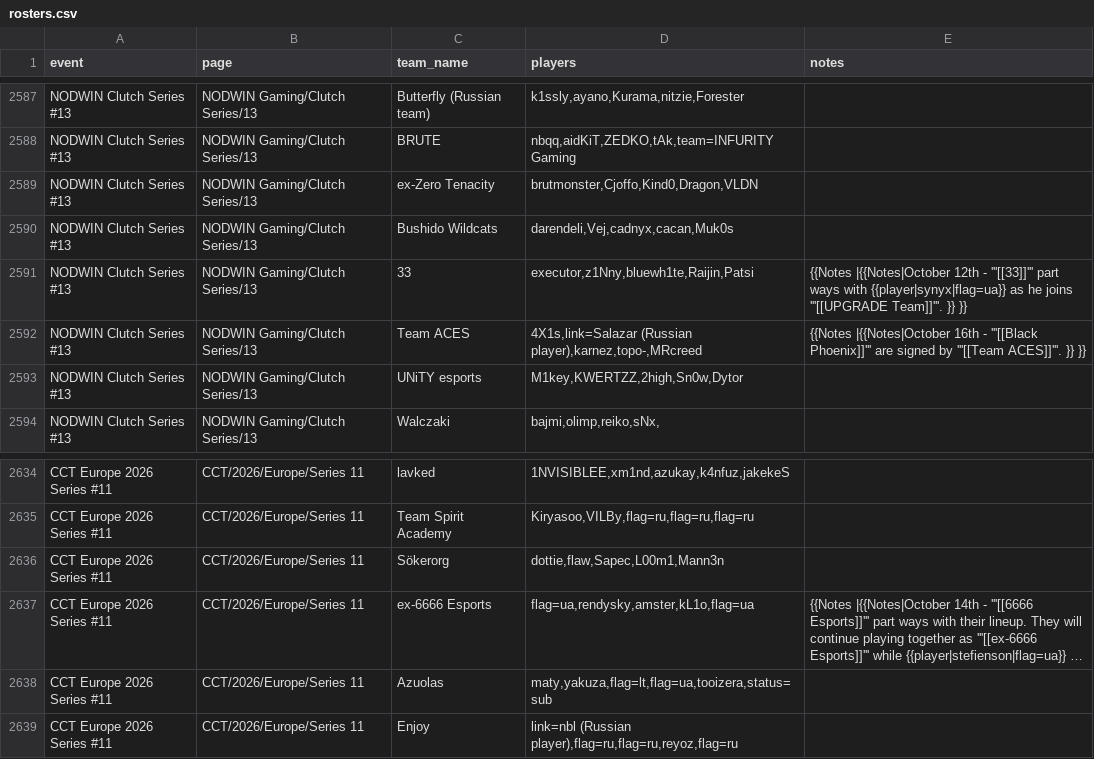
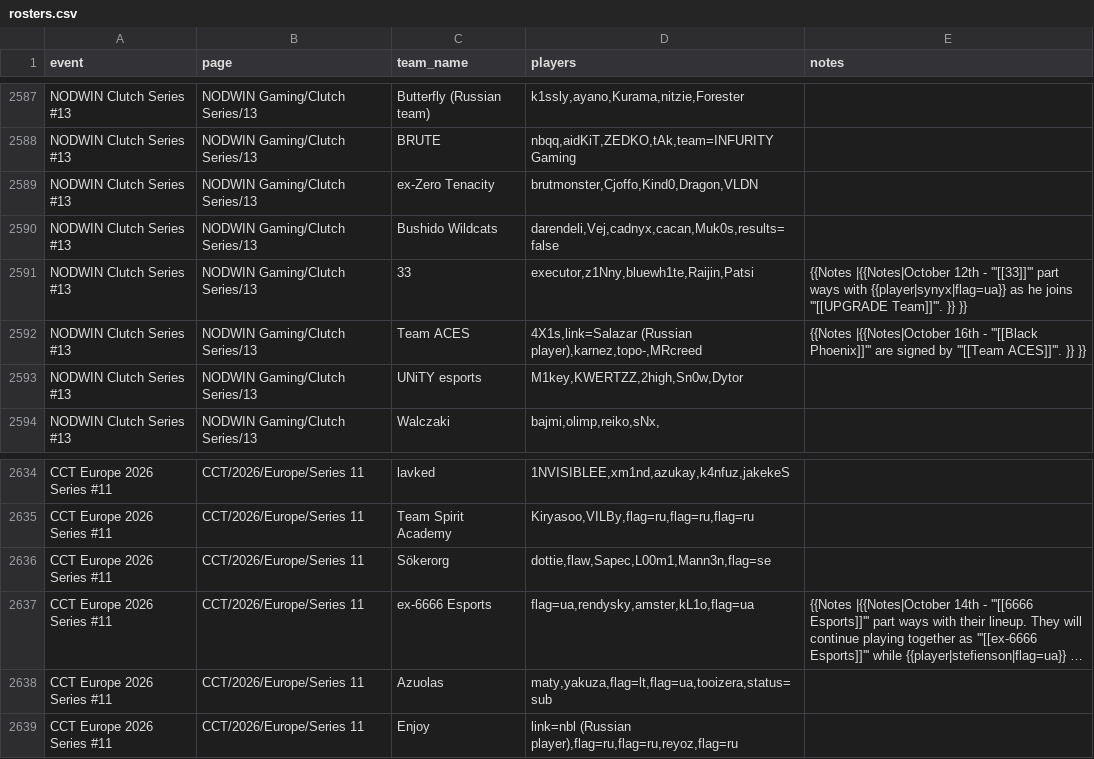
Before and after one commit to sb291099-create/Cs2-form, a CSV file: data/rosters.csv, drawn as a sheet; only a part is shown, gaps mark what is left out; long unchanged cells end in …; the diff names each change by its address in the sheet, - before the commit and + after, or states it on an @@ line.

```diff
--- a/data/rosters.csv
+++ b/data/rosters.csv
-D2590 (players): darendeli,Vej,cadnyx,cacan,Muk0s
+D2590 (players): darendeli,Vej,cadnyx,cacan,Muk0s,results=false
-D2636 (players): dottie,flaw,Sapec,L00m1,Mann3n
+D2636 (players): dottie,flaw,Sapec,L00m1,Mann3n,flag=se
```
Also changed, not shown: data/news.csv, data/rss.csv, 2 other files.
